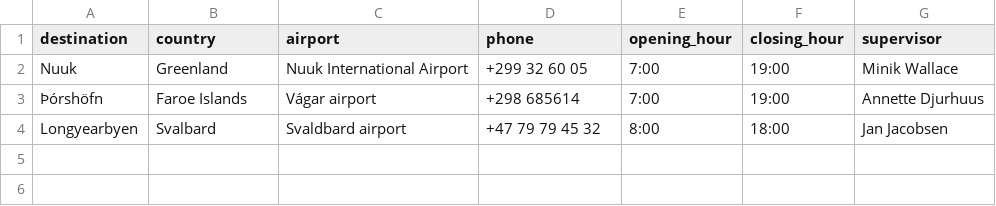
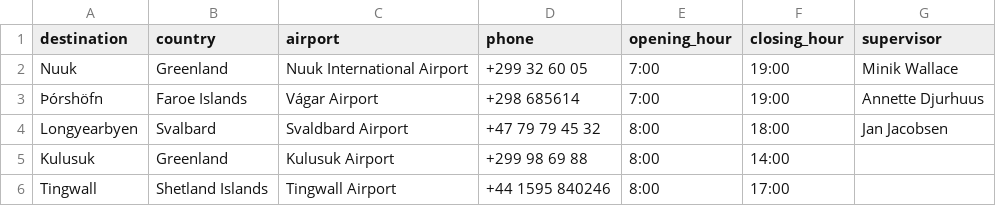
Before and after one commit to TobyWans/NaN-Air, a CSV file: src/data/Destinations.csv, drawn as a sheet.

Commit message:
destination-csv-update, vantar yfirmenn

```diff
--- a/src/data/Destinations.csv
+++ b/src/data/Destinations.csv
@@ -2,3 +2,5 @@ destination,country,airport,phone,opening_hour,closing_hour,supervisor
 Nuuk,Greenland,Nuuk International Airport,+299 32 60 05,7:00,19:00,Minik Wallace
-Þórshöfn,Faroe Islands,Vágar airport,+298 685614,7:00,19:00,Annette Djurhuus
-Longyearbyen,Svalbard,Svaldbard airport,+47 79 79 45 32,8:00,18:00,Jan Jacobsen
+Þórshöfn,Faroe Islands,Vágar Airport,+298 685614,7:00,19:00,Annette Djurhuus
+Longyearbyen,Svalbard,Svaldbard Airport,+47 79 79 45 32,8:00,18:00,Jan Jacobsen
+Kulusuk,Greenland,Kulusuk Airport,+299 98 69 88,8:00,14:00,
+Tingwall,Shetland Islands,Tingwall Airport,+44 1595 840246,8:00,17:00,
```
